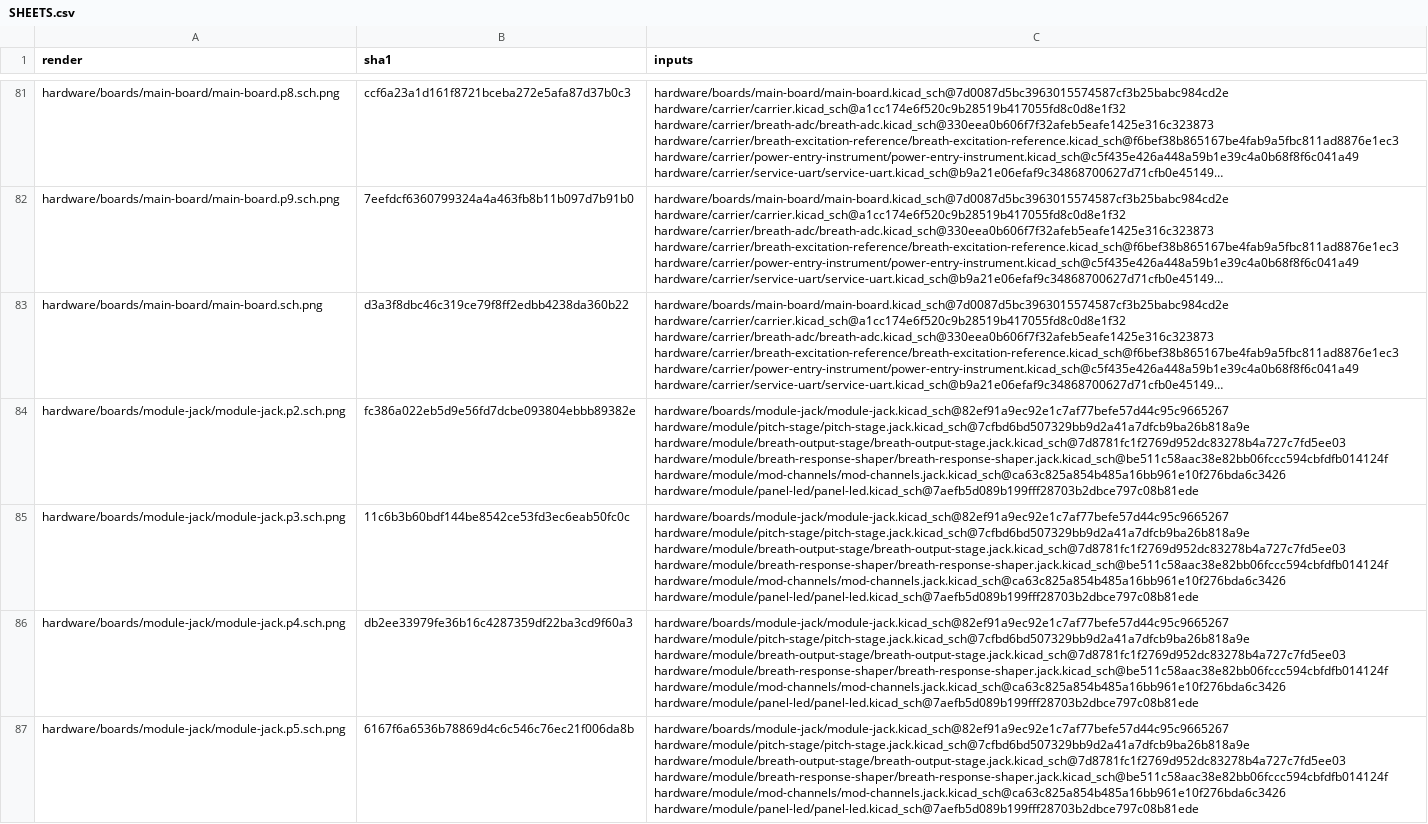
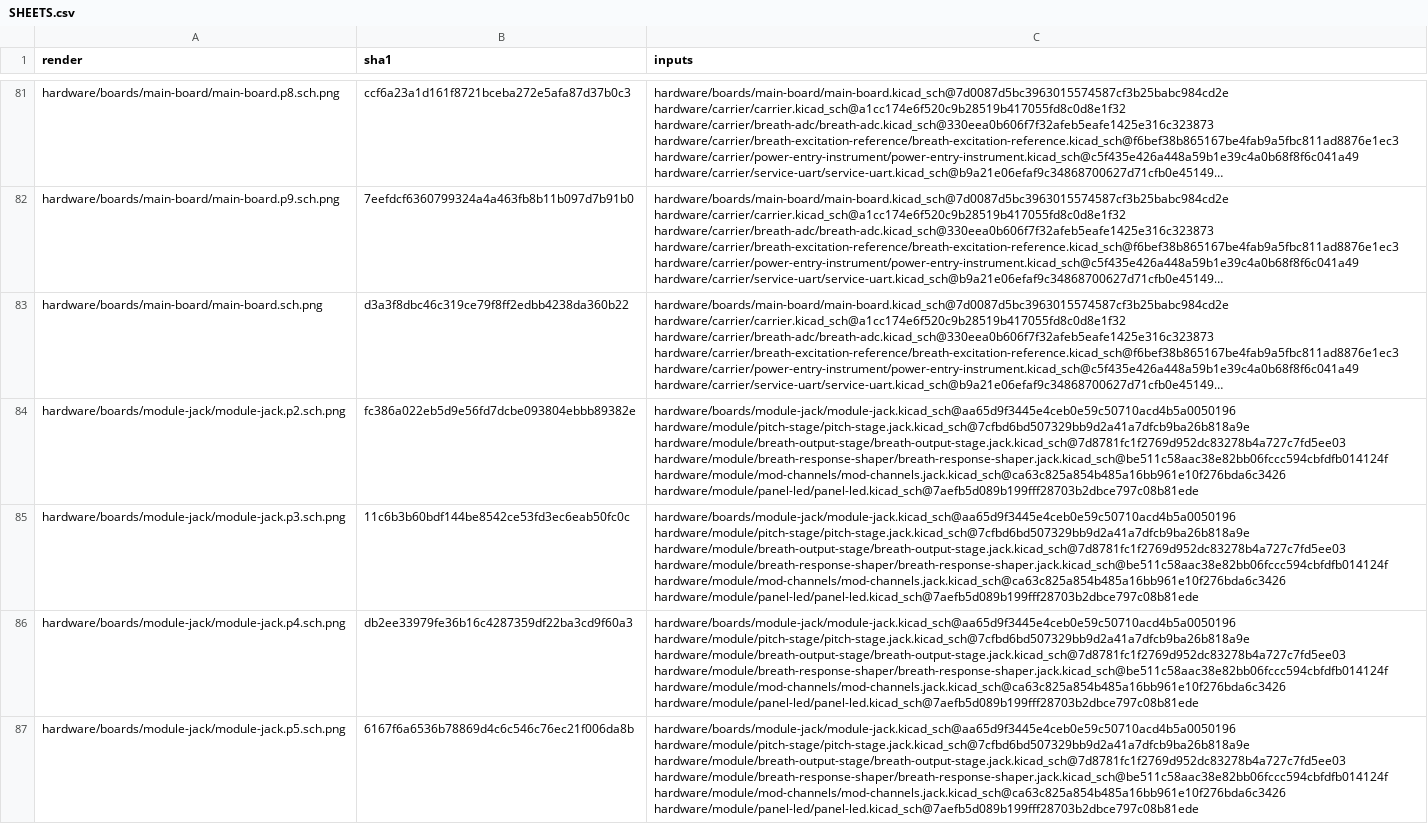
Before and after one commit to jeffmhopkins/Woody, a CSV file: hardware/SHEETS.csv, drawn as a sheet; only a part is shown, gaps mark what is left out; long unchanged cells end in …; the diff covers the shown part only; the diff names each change by its address in the sheet, - before the commit and + after, or states it on an @@ line.

```diff
--- a/hardware/SHEETS.csv
+++ b/hardware/SHEETS.csv
-C84:C87 (inputs): hardware/boards/module-jack/module-jack.kicad_sch@82ef91a9ec92e1c7af77befe57d44c95c9665267 hardware/module/pitch-stage/pitch-stage.jack.kicad_sch@7cfbd6bd507329bb9d2a41a7dfcb9ba26b818a9e hardware/module/breath-output-stage/breath-output-stage.jack.kicad_sch@7d8781fc1f2769d952dc83278b4a727c7fd5ee03…
+C84:C87 (inputs): hardware/boards/module-jack/module-jack.kicad_sch@aa65d9f3445e4ceb0e59c50710acd4b5a0050196 hardware/module/pitch-stage/pitch-stage.jack.kicad_sch@7cfbd6bd507329bb9d2a41a7dfcb9ba26b818a9e hardware/module/breath-output-stage/breath-output-stage.jack.kicad_sch@7d8781fc1f2769d952dc83278b4a727c7fd5ee03…
```
Also changed, not shown: 14 edited cells elsewhere in this file, mechanical/module/OUTPUTS.csv, 23 other files.
